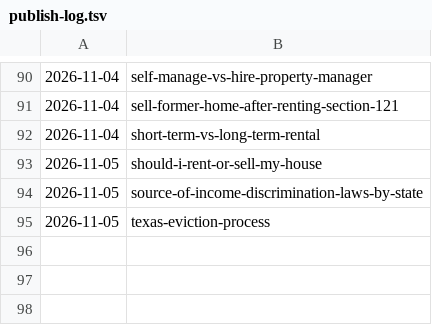
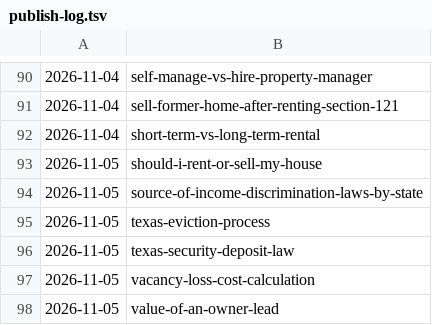
Before and after one commit to citata-ai/united, a TSV file: business/marketing/content-plan/publish-log.tsv, drawn as a sheet; only a part is shown, gaps mark what is left out; the diff names each change by its address in the sheet, - before the commit and + after, or states it on an @@ line.

Commit message:
library: publish 3 (texas-security-deposit-law,vacancy-loss-cost-calculation,value-of-an-owner-lead)

```diff
--- a/business/marketing/content-plan/publish-log.tsv
+++ b/business/marketing/content-plan/publish-log.tsv
+row 96: 2026-11-05 | texas-security-deposit-law
+row 97: 2026-11-05 | vacancy-loss-cost-calculation
+row 98: 2026-11-05 | value-of-an-owner-lead
```
Also changed, not shown: 3 other files.
